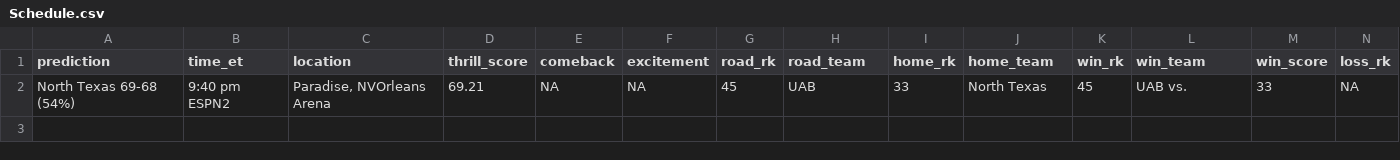
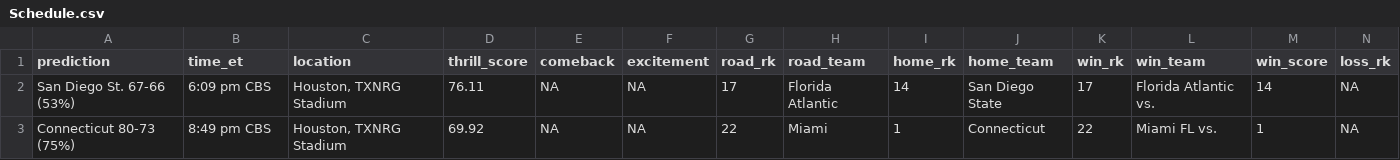
Before and after one commit to bbwieland/ncaa-projections, a CSV file: data/Schedule.csv, drawn as a sheet; only a part is shown; removed rows and columns are numbered as before the commit, all else as after; rows hold the shown columns only; the diff names each change by its address in the sheet, - before the commit and + after, or states it on an @@ line.

Commit message:
Data update: 2023-04-01

```diff
--- a/data/Schedule.csv
+++ b/data/Schedule.csv
-row 2: North Texas 69-68 (54%) | 9:40 pm ESPN2 | Paradise, NVOrleans Arena | 69.21 | NA | NA | 45 | UAB | 33 | North Texas | 45 | UAB vs. | 33 | NA
+row 2: San Diego St. 67-66 (53%) | 6:09 pm CBS | Houston, TXNRG Stadium | 76.11 | NA | NA | 17 | Florida Atlantic | 14 | San Diego State | 17 | Florida Atlantic vs. | 14 | NA
+row 3: Connecticut 80-73 (75%) | 8:49 pm CBS | Houston, TXNRG Stadium | 69.92 | NA | NA | 22 | Miami | 1 | Connecticut | 22 | Miami FL vs. | 1 | NA
```
Also changed, not shown: data/TeamRatings.csv.
